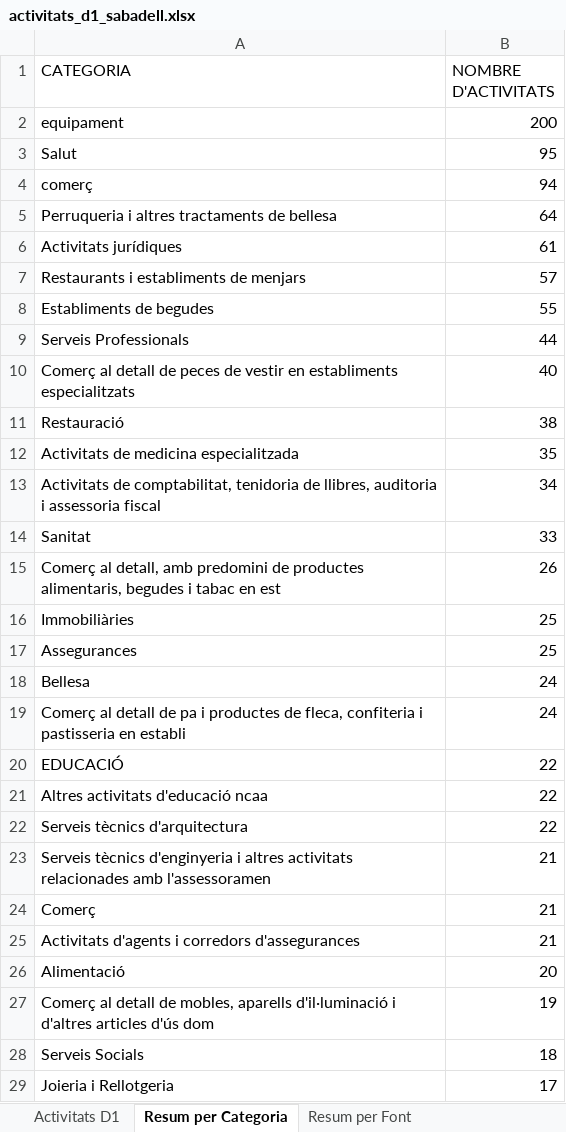
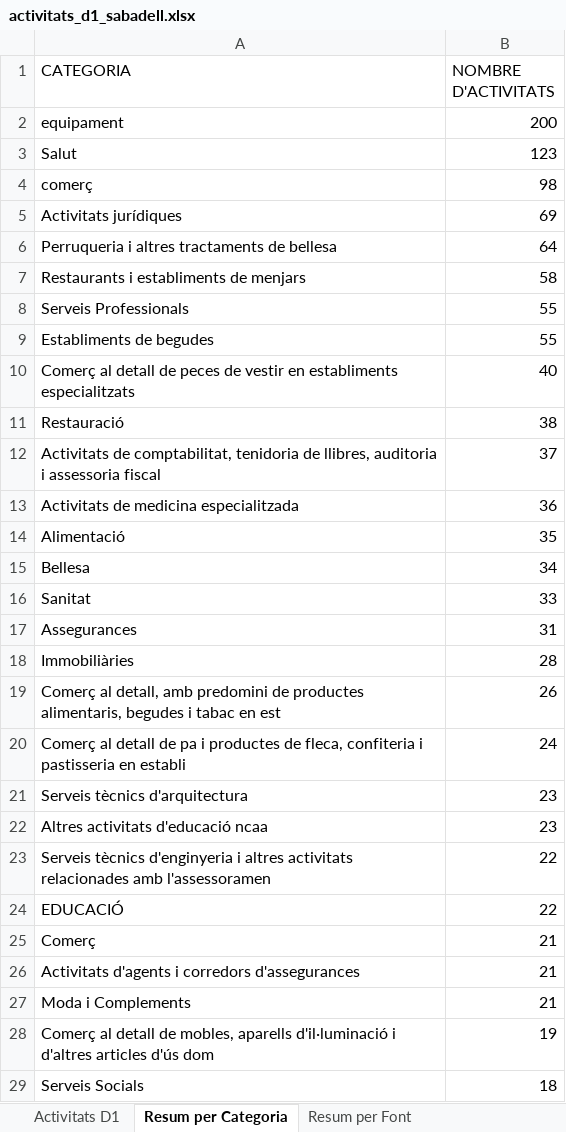
Before and after one commit to JordiNinot/dashboard-via-publica, an Excel workbook: data/activitats_d1_sabadell.xlsx, sheet Resum per Categoria, drawn as a sheet; only a part is shown; the shorter side is filled out with more unchanged rows; values as stored, in another font and other column widths than the file's, no cell formats; removed rows and columns are numbered as before the commit, all else as after; the diff covers the shown part only; the diff names each change by its address in the sheet, - before the commit and + after, or states it on an @@ line.

Commit message:
dedup conservador: -1 duplicat exacte → 2460 activitats D1 Sabadell

```diff
--- a/data/activitats_d1_sabadell.xlsx (sheet Resum per Categoria)
+++ b/data/activitats_d1_sabadell.xlsx (sheet Resum per Categoria)
-B3 (NOMBRE D'ACTIVITATS): 95
+B3 (NOMBRE D'ACTIVITATS): 123
-B4 (NOMBRE D'ACTIVITATS): 94
+B4 (NOMBRE D'ACTIVITATS): 98
+row 5: Activitats jurídiques | 69
-row 6: Activitats jurídiques | 61
-B7 (NOMBRE D'ACTIVITATS): 57
+B7 (NOMBRE D'ACTIVITATS): 58
+row 8: Serveis Professionals | 55
-row 9: Serveis Professionals | 44
+row 12: Activitats de comptabilitat, tenidoria de llibres, auditoria i assessoria fiscal | 37
-B13 (NOMBRE D'ACTIVITATS): 35
+B13 (NOMBRE D'ACTIVITATS): 36
+row 14: Alimentació | 35
-A15 (CATEGORIA): Activitats de comptabilitat, tenidoria de llibres, auditoria i assessoria fiscal
+A15 (CATEGORIA): Bellesa
+row 17: Assegurances | 31
+row 18: Immobiliàries | 28
-row 16: Immobiliàries | 25
-row 17: Assegurances | 25
-row 18: Bellesa | 24
+row 21: Serveis tècnics d'arquitectura | 23
+row 22: Altres activitats d'educació ncaa | 23
+row 23: Serveis tècnics d'enginyeria i altres activitats relacionades amb l'assessoramen | 22
-row 21: Altres activitats d'educació ncaa | 22
-row 22: Serveis tècnics d'arquitectura | 22
-row 23: Serveis tècnics d'enginyeria i altres activitats relacionades amb l'assessoramen | 21
-row 26: Alimentació | 20
+row 27: Moda i Complements | 21
```
Also changed, not shown: 44 added rows, 29 removed rows, 163 moved rows and 21 edited cells elsewhere in this sheet, sheet Activitats D1, sheet Resum per Font, cell formats, 1 other file.
